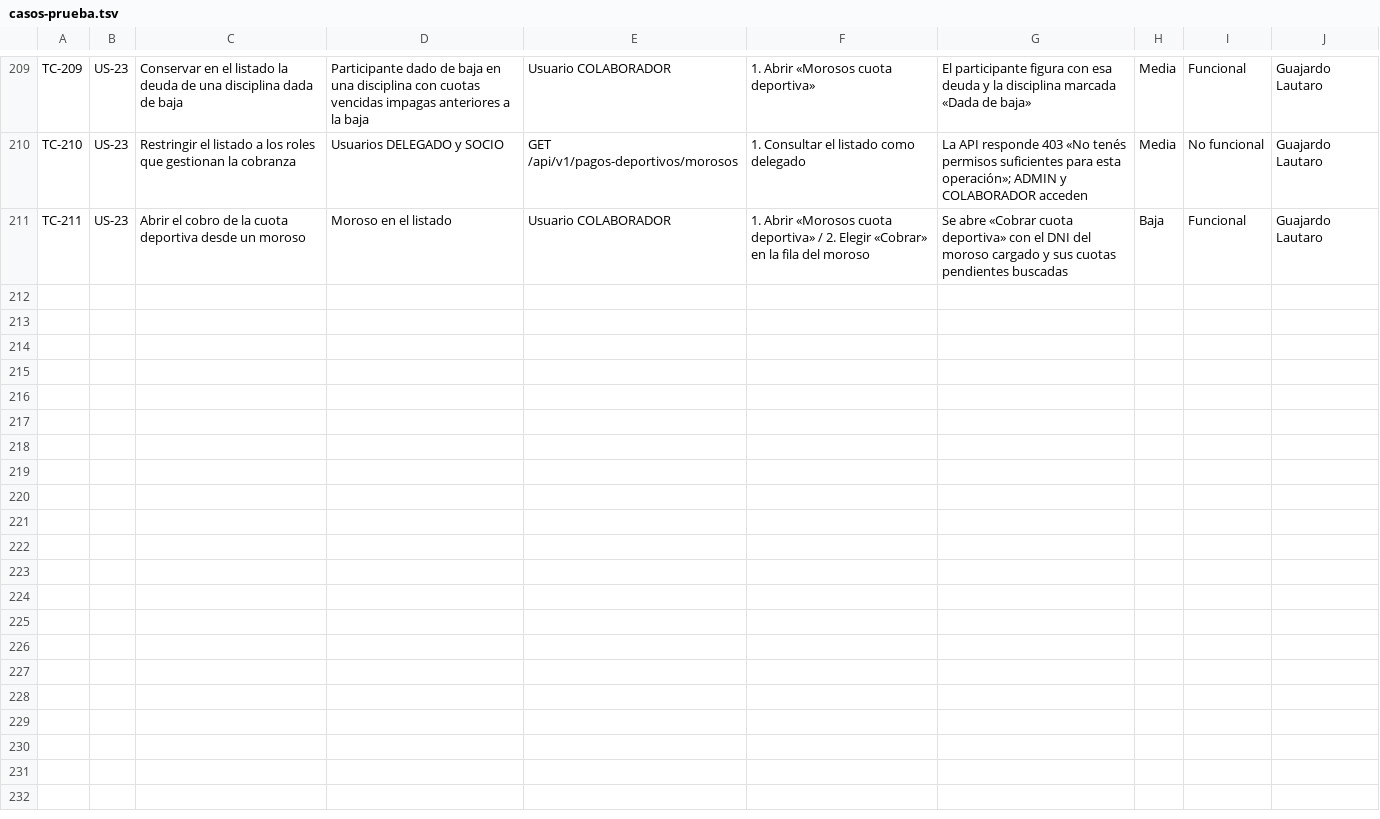
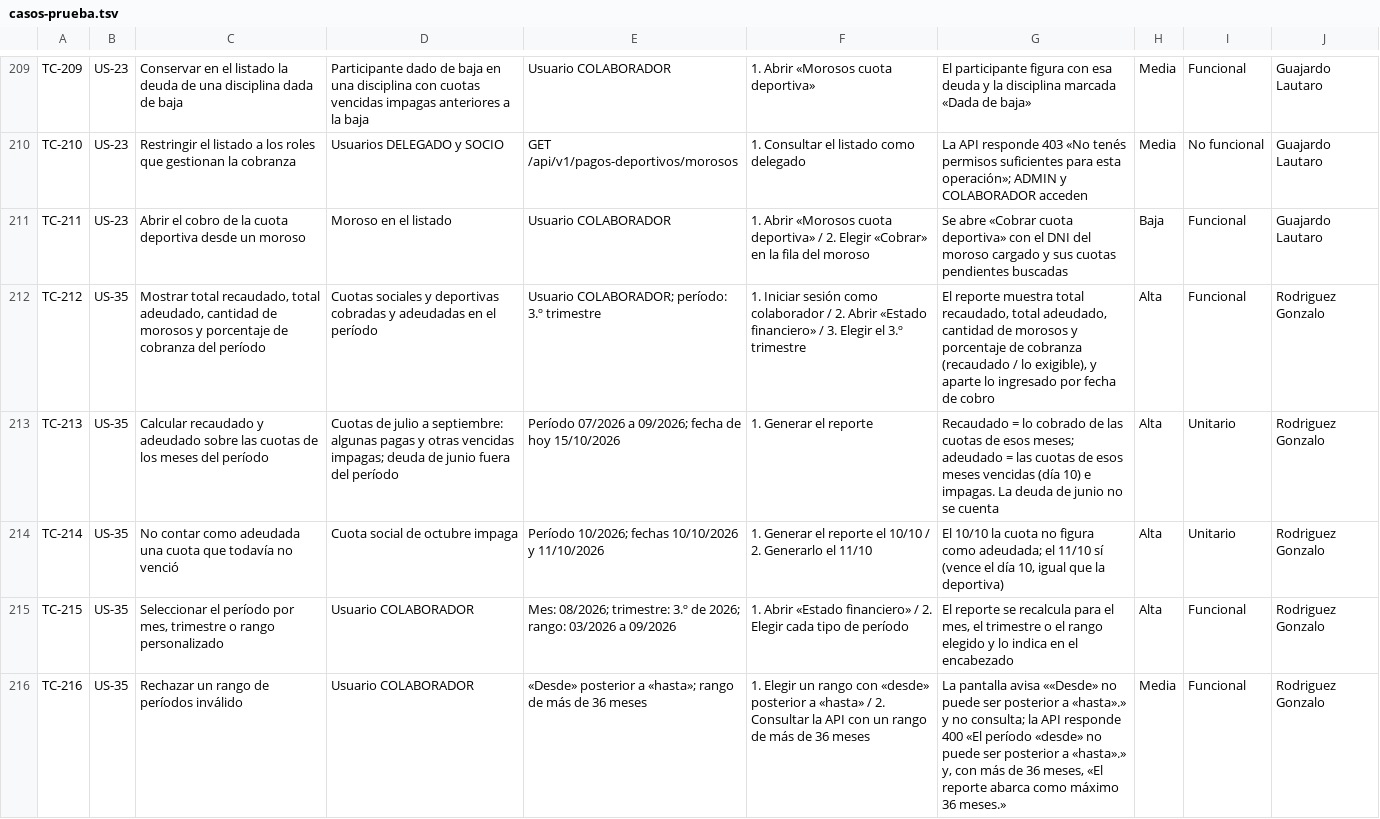
Before and after one commit to lucasgazzola/socialclub-backend, a TSV file: docs/pruebas/para-pegar/casos-prueba.tsv, drawn as a sheet; only a part is shown, gaps mark what is left out; the diff covers the shown part only.

```diff
--- a/docs/pruebas/para-pegar/casos-prueba.tsv
+++ b/docs/pruebas/para-pegar/casos-prueba.tsv
@@ -211 +211,6 @@ TC-210	US-23	Restringir el listado a los roles que gestionan la cobranza	Usuario
 TC-211	US-23	Abrir el cobro de la cuota deportiva desde un moroso	Moroso en el listado	Usuario COLABORADOR	1. Abrir «Morosos cuota deportiva» / 2. Elegir «Cobrar» en la fila del moroso	Se abre «Cobrar cuota deportiva» con el DNI del moroso cargado y sus cuotas pendientes buscadas	Baja	Funcional	Guajardo Lautaro
+TC-212	US-35	Mostrar total recaudado, total adeudado, cantidad de morosos y porcentaje de cobranza del período	Cuotas sociales y deportivas cobradas y adeudadas en el período	Usuario COLABORADOR; período: 3.º trimestre	1. Iniciar sesión como colaborador / 2. Abrir «Estado financiero» / 3. Elegir el 3.º trimestre	El reporte muestra total recaudado, total adeudado, cantidad de morosos y porcentaje de cobranza (recaudado / lo exigible), y aparte lo ingresado por fecha de cobro	Alta	Funcional	Rodriguez Gonzalo
+TC-213	US-35	Calcular recaudado y adeudado sobre las cuotas de los meses del período	Cuotas de julio a septiembre: algunas pagas y otras vencidas impagas; deuda de junio fuera del período	Período 07/2026 a 09/2026; fecha de hoy 15/10/2026	1. Generar el reporte	Recaudado = lo cobrado de las cuotas de esos meses; adeudado = las cuotas de esos meses vencidas (día 10) e impagas. La deuda de junio no se cuenta	Alta	Unitario	Rodriguez Gonzalo
+TC-214	US-35	No contar como adeudada una cuota que todavía no venció	Cuota social de octubre impaga	Período 10/2026; fechas 10/10/2026 y 11/10/2026	1. Generar el reporte el 10/10 / 2. Generarlo el 11/10	El 10/10 la cuota no figura como adeudada; el 11/10 sí (vence el día 10, igual que la deportiva)	Alta	Unitario	Rodriguez Gonzalo
+TC-215	US-35	Seleccionar el período por mes, trimestre o rango personalizado	Usuario COLABORADOR	Mes: 08/2026; trimestre: 3.º de 2026; rango: 03/2026 a 09/2026	1. Abrir «Estado financiero» / 2. Elegir cada tipo de período	El reporte se recalcula para el mes, el trimestre o el rango elegido y lo indica en el encabezado	Alta	Funcional	Rodriguez Gonzalo
+TC-216	US-35	Rechazar un rango de períodos inválido	Usuario COLABORADOR	«Desde» posterior a «hasta»; rango de más de 36 meses	1. Elegir un rango con «desde» posterior a «hasta» / 2. Consultar la API con un rango de más de 36 meses	La pantalla avisa ««Desde» no puede ser posterior a «hasta».» y no consulta; la API responde 400 «El período «desde» no puede ser posterior a «hasta».» y, con más de 36 meses, «El reporte abarca como máximo 36 meses.»	Media	Funcional	Rodriguez Gonzalo
```
Also changed, not shown: 4 added rows elsewhere in this file, docs/pruebas/casos-prueba.csv, docs/pruebas/ejecucion.csv, 17 other files.
